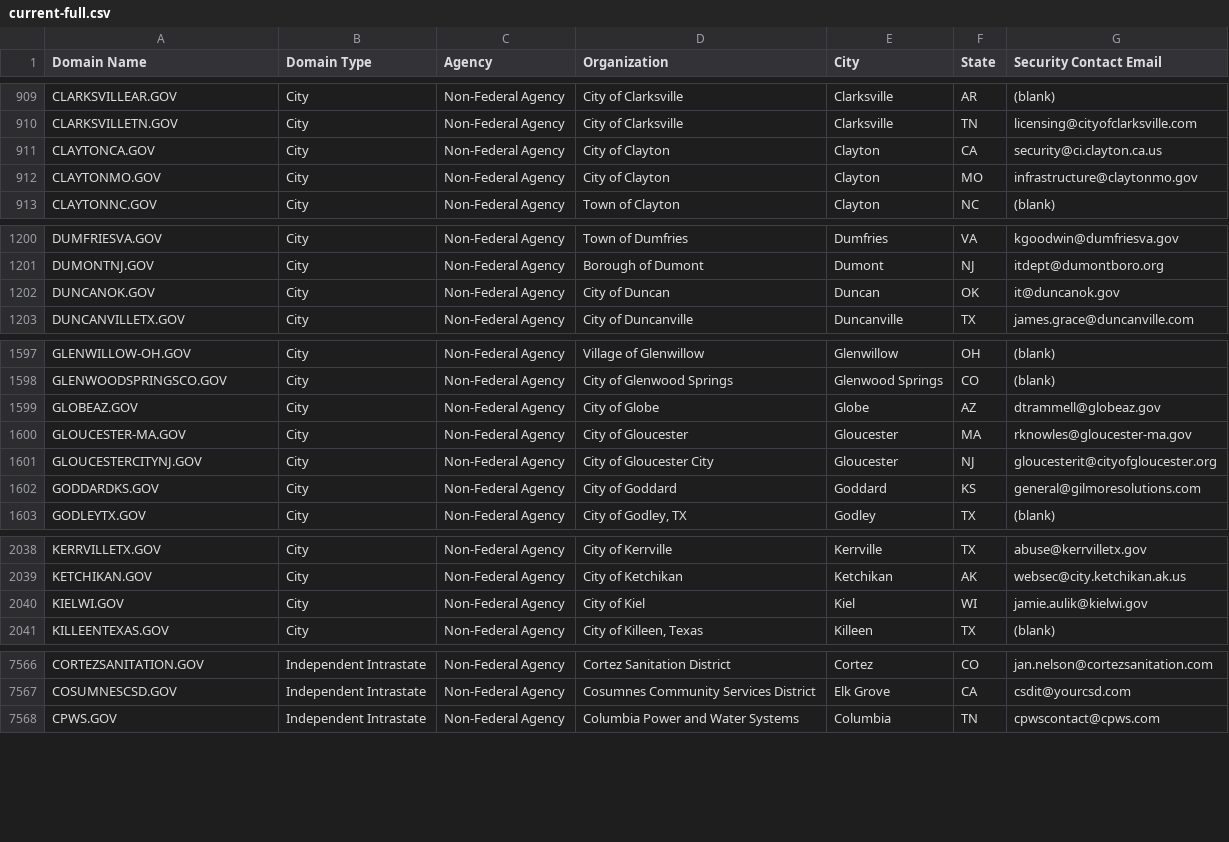
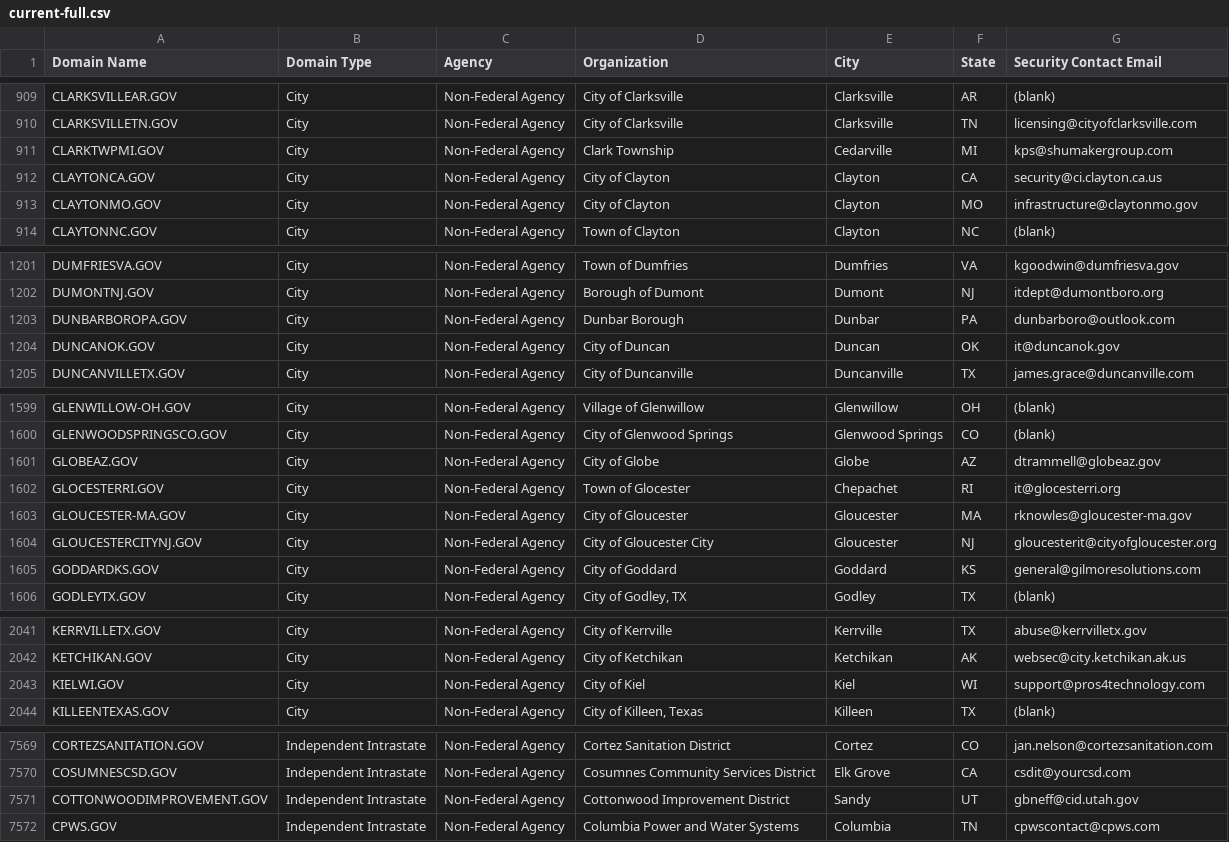
Before and after one commit to climber-girl/dotgov-data, a CSV file: current-full.csv, drawn as a sheet; only a part is shown, gaps mark what is left out; the diff covers the shown part only.

Commit message:
Flat: latest data (2023-06-28T06:26:23.333Z) {   "date": "2023-06-28T06:26:23.333Z",   "files": [     {       "name": "current-full.csv",       "deltaBytes": 394,       "source": "https://domains.dotgov.gov/dotgov-web/publicreports/current-full"     }   ] }

```diff
--- a/current-full.csv
+++ b/current-full.csv
@@ -910,2 +910,3 @@ CLARKSVILLEAR.GOV,City,Non-Federal Agency,City of Clarksville,Clarksville,AR,(bl
 CLARKSVILLETN.GOV,City,Non-Federal Agency,City of Clarksville,Clarksville,TN,licensing@cityofclarksville.com
+CLARKTWPMI.GOV,City,Non-Federal Agency,Clark Township,Cedarville,MI,kps@shumakergroup.com
 CLAYTONCA.GOV,City,Non-Federal Agency,City of Clayton,Clayton,CA,security@ci.clayton.ca.us
@@ -1201,2 +1202,3 @@ DUMFRIESVA.GOV,City,Non-Federal Agency,Town of Dumfries,Dumfries,VA,kgoodwin@dum
 DUMONTNJ.GOV,City,Non-Federal Agency,Borough of Dumont,Dumont,NJ,itdept@dumontboro.org
+DUNBARBOROPA.GOV,City,Non-Federal Agency,Dunbar Borough,Dunbar,PA,dunbarboro@outlook.com
 DUNCANOK.GOV,City,Non-Federal Agency,City of Duncan,Duncan,OK,it@duncanok.gov
@@ -1599,2 +1601,3 @@ GLENWOODSPRINGSCO.GOV,City,Non-Federal Agency,City of Glenwood Springs,Glenwood
 GLOBEAZ.GOV,City,Non-Federal Agency,City of Globe,Globe,AZ,dtrammell@globeaz.gov
+GLOCESTERRI.GOV,City,Non-Federal Agency,Town of Glocester,Chepachet,RI,it@glocesterri.org
 GLOUCESTER-MA.GOV,City,Non-Federal Agency,City of Gloucester,Gloucester,MA,rknowles@gloucester-ma.gov
@@ -2039,3 +2042,3 @@ KERRVILLETX.GOV,City,Non-Federal Agency,City of Kerrville,Kerrville,TX,abuse@ker
 KETCHIKAN.GOV,City,Non-Federal Agency,City of Ketchikan,Ketchikan,AK,websec@city.ketchikan.ak.us
-KIELWI.GOV,City,Non-Federal Agency,City of Kiel,Kiel,WI,jamie.aulik@kielwi.gov
+KIELWI.GOV,City,Non-Federal Agency,City of Kiel,Kiel,WI,support@pros4technology.com
 KILLEENTEXAS.GOV,City,Non-Federal Agency,"City of Killeen, Texas",Killeen,TX,(blank)
@@ -7567,2 +7570,3 @@ CORTEZSANITATION.GOV,Independent Intrastate,Non-Federal Agency,Cortez Sanitation
 COSUMNESCSD.GOV,Independent Intrastate,Non-Federal Agency,Cosumnes Community Services District,Elk Grove,CA,csdit@yourcsd.com
+COTTONWOODIMPROVEMENT.GOV,Independent Intrastate,Non-Federal Agency,Cottonwood Improvement District,Sandy,UT,gbneff@cid.utah.gov
 CPWS.GOV,Independent Intrastate,Non-Federal Agency,Columbia Power and Water Systems,Columbia,TN,cpwscontact@cpws.com
```
Also changed, not shown: 6 edited cells elsewhere in this file.
